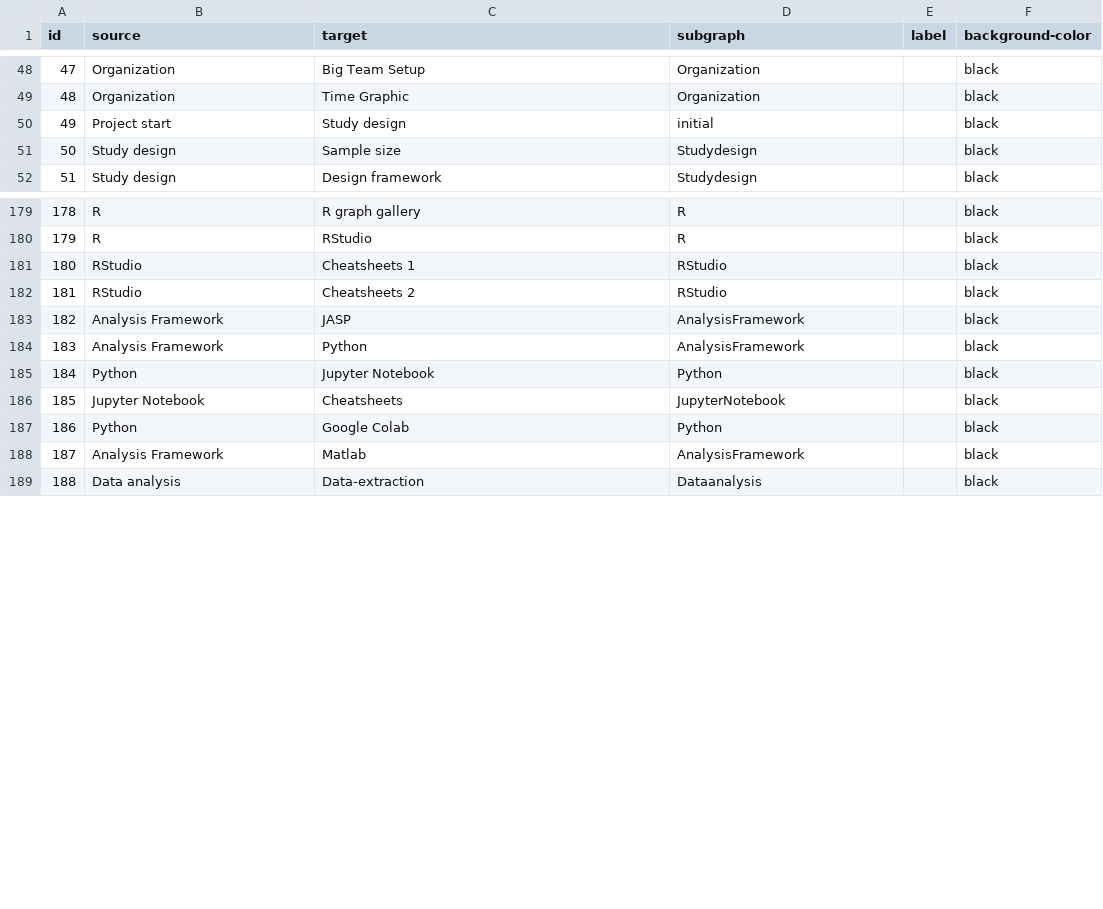
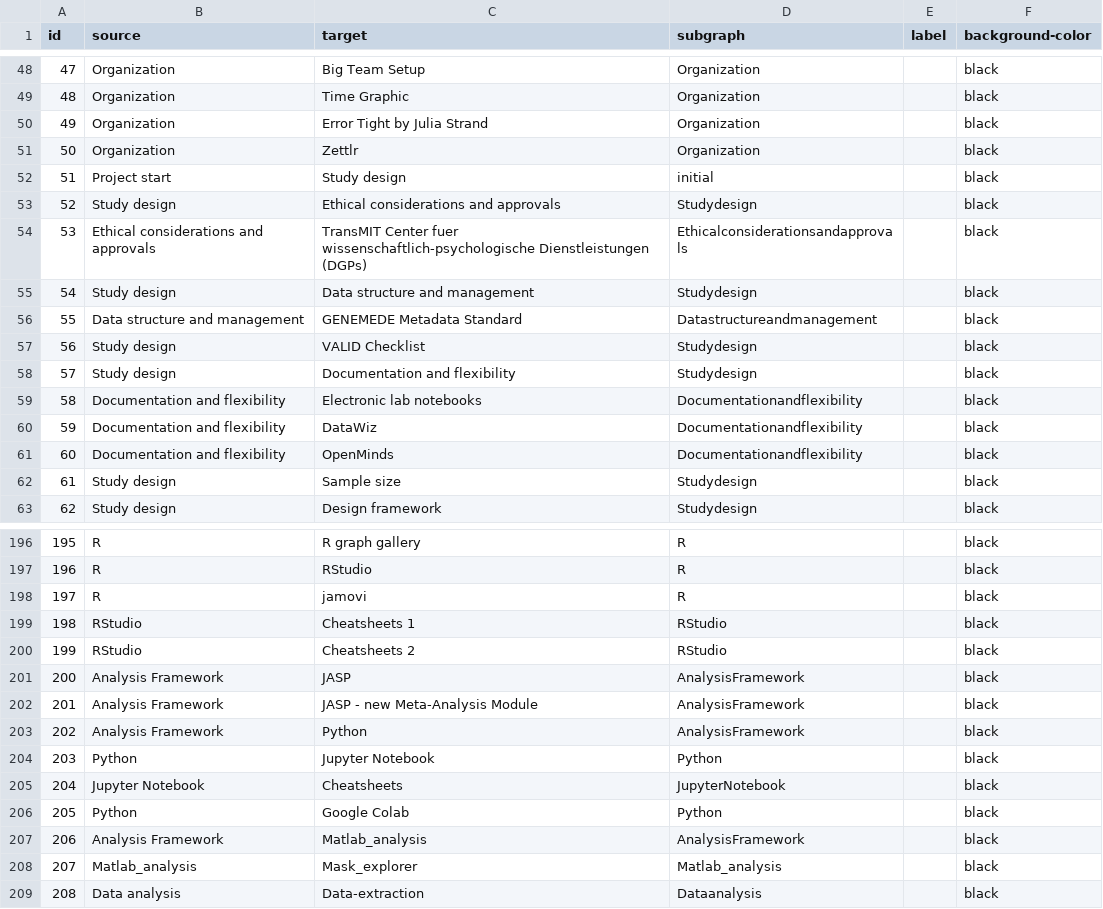
Before and after one commit to IGOR-bioDGPs/ARIADNE, a CSV file: ariadne/data/data_ariadne_edges.csv, drawn as a sheet; only a part is shown, gaps mark what is left out; addresses are those after the commit; the diff covers the shown part only; the diff names each change by its address in the sheet, - before the commit and + after, or states it on an @@ line.

Commit message:
Expand study design and analysis resources

```diff
--- a/ariadne/data/data_ariadne_edges.csv
+++ b/ariadne/data/data_ariadne_edges.csv
+row 50: 49 | Organization | Error Tight by Julia Strand | Organization |  | black
+row 51: 50 | Organization | Zettlr | Organization |  | black
@@ column A (id) renumbered from row 52 down @@
+row 53: 52 | Study design | Ethical considerations and approvals | Studydesign |  | black
+row 54: 53 | Ethical considerations and approvals | TransMIT Center fuer wissenschaftlich-psychologische Dienstleistungen (DGPs) | Ethicalconsiderationsandapprovals |  | black
+row 55: 54 | Study design | Data structure and management | Studydesign |  | black
+row 56: 55 | Data structure and management | GENEMEDE Metadata Standard | Datastructureandmanagement |  | black
+row 57: 56 | Study design | VALID Checklist | Studydesign |  | black
+row 58: 57 | Study design | Documentation and flexibility | Studydesign |  | black
+row 59: 58 | Documentation and flexibility | Electronic lab notebooks | Documentationandflexibility |  | black
+row 60: 59 | Documentation and flexibility | DataWiz | Documentationandflexibility |  | black
+row 61: 60 | Documentation and flexibility | OpenMinds | Documentationandflexibility |  | black
+row 198: 197 | R | jamovi | R |  | black
+row 202: 201 | Analysis Framework | JASP - new Meta-Analysis Module | AnalysisFramework |  | black
-C207 (target): Matlab
+C207 (target): Matlab_analysis
+row 208: 207 | Matlab_analysis | Mask_explorer | Matlab_analysis |  | black
```
Also changed, not shown: 8 added rows and 3 edited cells elsewhere in this file, 1 other file.
